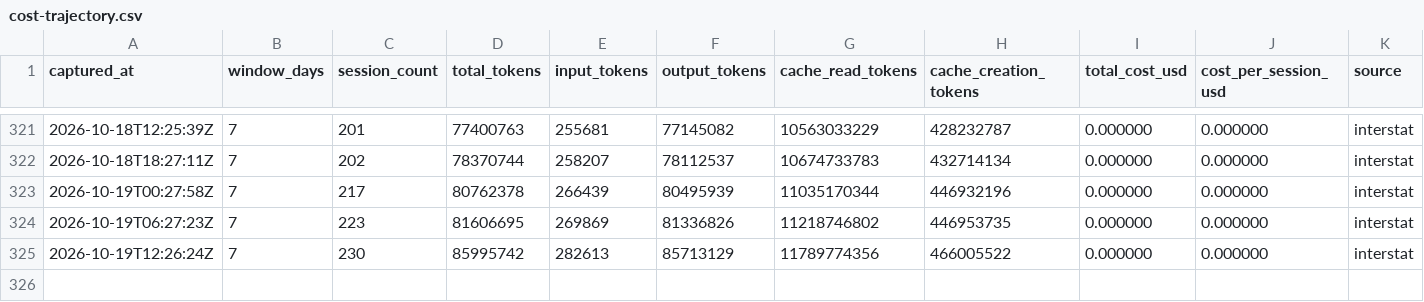
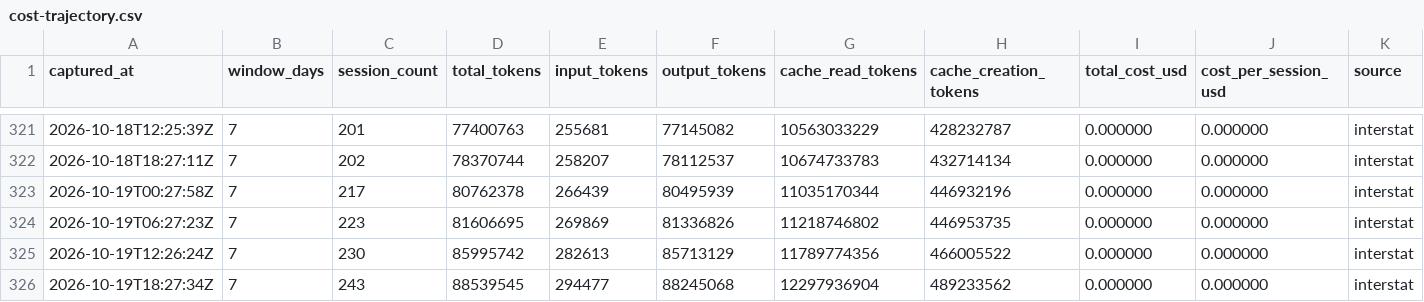
Before and after one commit to mistakeknot/Sylveste, a CSV file: data/cost-trajectory.csv, drawn as a sheet; only a part is shown, gaps mark what is left out; the diff names each change by its address in the sheet, - before the commit and + after, or states it on an @@ line.

Commit message:
data: OYRF cost trajectory sample 2026-10-19T18:27:34Z

```diff
--- a/data/cost-trajectory.csv
+++ b/data/cost-trajectory.csv
+row 326: 2026-10-19T18:27:34Z | 7 | 243 | 88539545 | 294477 | 88245068 | 12297936904 | 489233562 | 0.000000 | 0.000000 | interstat
```
